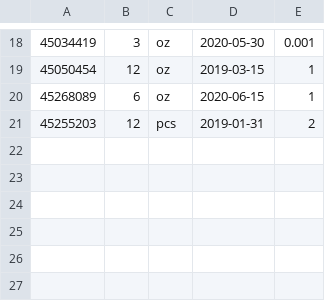
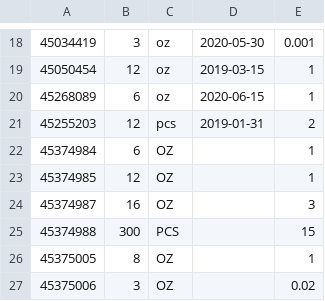
Before and after one commit to JGugel/Meal-Team-Six, a CSV file: databaseDocs/inventoryListData.csv, drawn as a sheet; only a part is shown, gaps mark what is left out; the diff names each change by its address in the sheet, - before the commit and + after, or states it on an @@ line.

```diff
--- a/databaseDocs/inventoryListData.csv
+++ b/databaseDocs/inventoryListData.csv
+row 22: 45374984 | 6 | OZ |  | 1
+row 23: 45374985 | 12 | OZ |  | 1
+row 24: 45374987 | 16 | OZ |  | 3
+row 25: 45374988 | 300 | PCS |  | 15
+row 26: 45375005 | 8 | OZ |  | 1
+row 27: 45375006 | 3 | OZ |  | 0.02
```
Also changed, not shown: databaseDocs/ProductData.csv, 2 other files.
